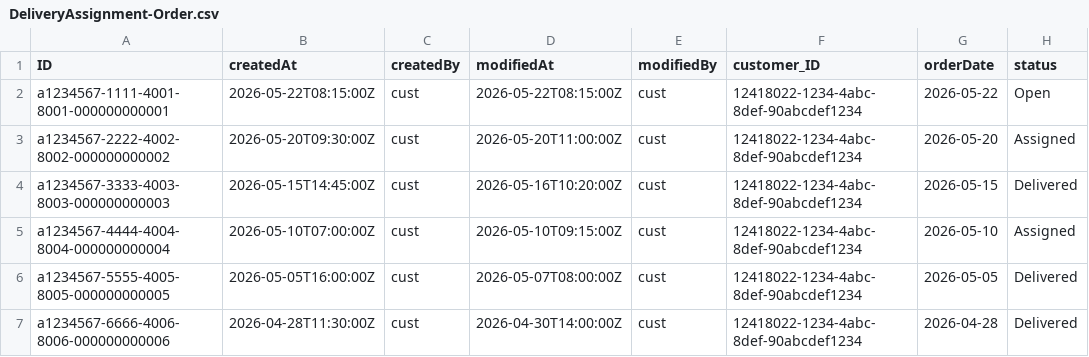
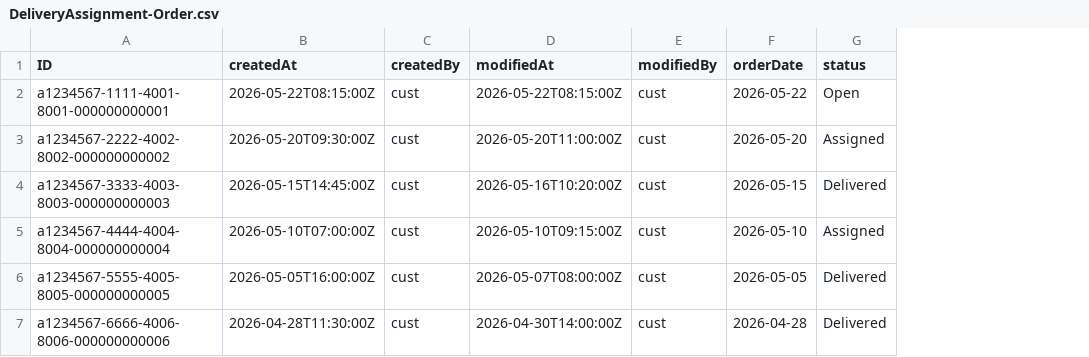
Before and after one commit to subhamsahoo9348/amazone, a CSV file: db/data/DeliveryAssignment-Order.csv, drawn as a sheet; the diff names each change by its address in the sheet, - before the commit and + after, or states it on an @@ line.

```diff
--- a/db/data/DeliveryAssignment-Order.csv
+++ b/db/data/DeliveryAssignment-Order.csv
-column F (customer_ID), rows 2-7: all 12418022-1234-4abc-8def-90abcdef1234
```
Also changed, not shown: db/data/DeliveryAssignment-Customer.csv, 19 other files.
